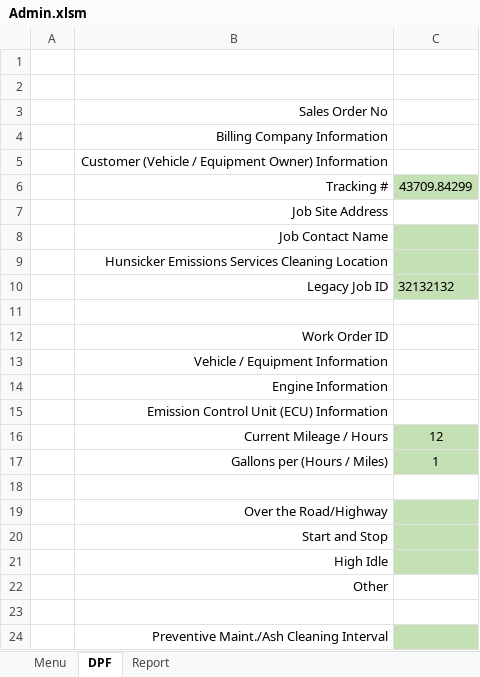
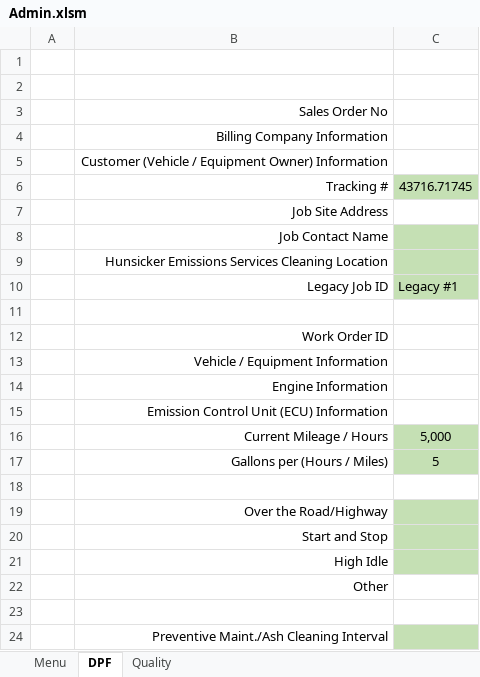
Before and after one commit to FrankDesimone/DP, an Excel workbook: DP/Excel/Admin.xlsm, sheet DPF, drawn as a sheet; only a part is shown; values as stored, in another font and other column widths than the file's, no borders; charts and pictures not drawn; the diff names each change by its address in the sheet, - before the commit and + after, or states it on an @@ line.

```diff
--- a/DP/Excel/Admin.xlsm (sheet DPF)
+++ b/DP/Excel/Admin.xlsm (sheet DPF)
@@ sheet tab hidden: Report @@
@@ sheet tab unhidden: Quality @@
-C6: 43709.84299
+C6: 43716.71745
-C10: 32132132
+C10: Legacy #1
-C16: 12
+C16: 5,000
-C17: 1
+C17: 5
```
Also changed, not shown: charts or pictures, 4 other files.
